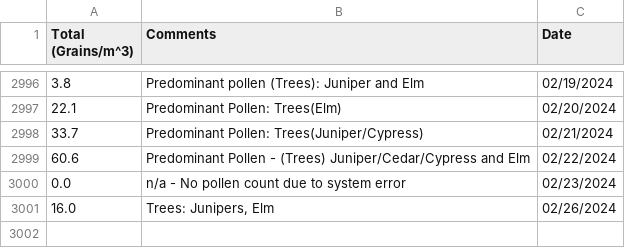
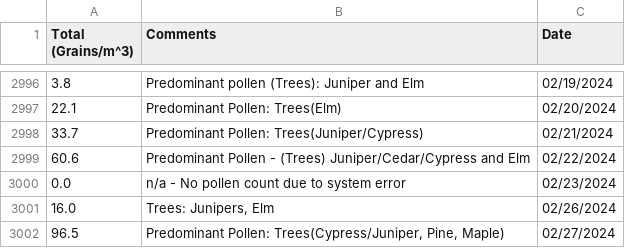
Before and after one commit to stephencarino/pollen, a CSV file: data/pollen-total.csv, drawn as a sheet; only a part is shown, gaps mark what is left out; the diff names each change by its address in the sheet, - before the commit and + after, or states it on an @@ line.

```diff
--- a/data/pollen-total.csv
+++ b/data/pollen-total.csv
+row 3002: 96.5 | Predominant Pollen: Trees(Cypress/Juniper, Pine, Maple) | 02/27/2024
```
Also changed, not shown: data/pollen-type.csv.
